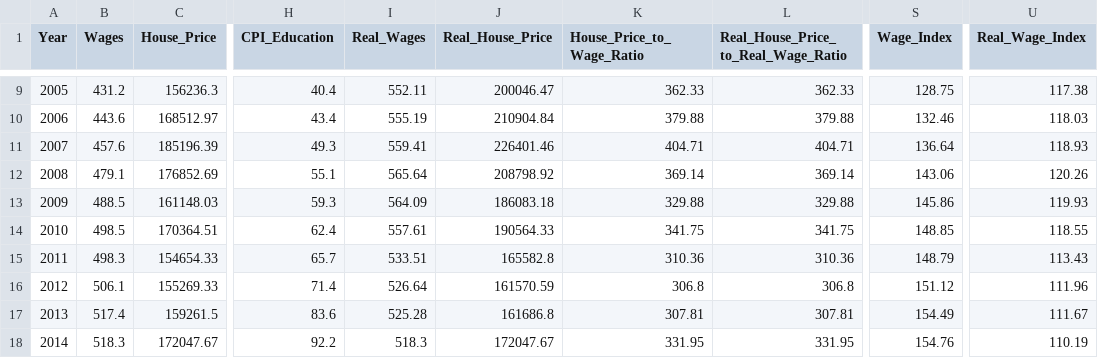
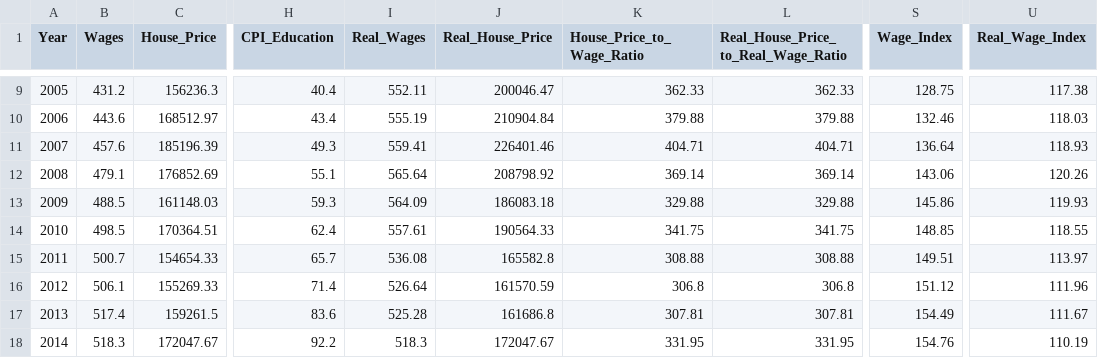
Before and after one commit to Ben-Morgan536/Are-Young-People-Priced-Out-of-Life-Project, a CSV file: data/Processed/main_data.csv, drawn as a sheet; only a part is shown, gaps mark what is left out; the diff names each change by its address in the sheet, - before the commit and + after, or states it on an @@ line.

```diff
--- a/data/Processed/main_data.csv
+++ b/data/Processed/main_data.csv
-B15 (Wages): 498.3
+B15 (Wages): 500.7
-I15 (Real_Wages): 533.51
+I15 (Real_Wages): 536.08
-K15 (House_Price_to_Wage_Ratio): 310.36
+K15 (House_Price_to_Wage_Ratio): 308.88
-L15: 310.36
+L15: 308.88
-S15 (Wage_Index): 148.79
+S15 (Wage_Index): 149.51
-U15 (Real_Wage_Index): 113.43
+U15 (Real_Wage_Index): 113.97
```
Also changed, not shown: data/Processed/wages_clean.csv, 8 other files.
